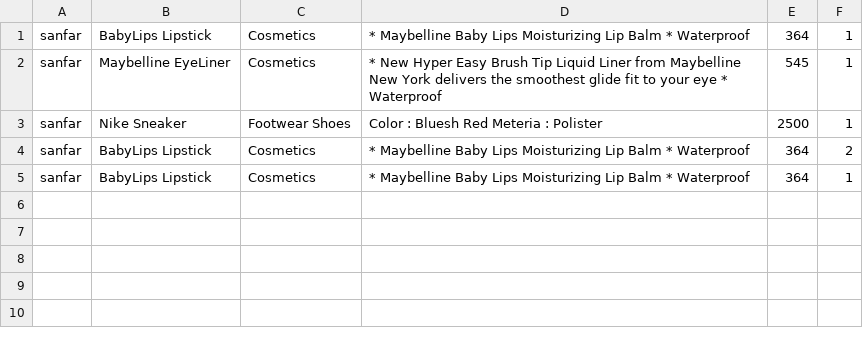
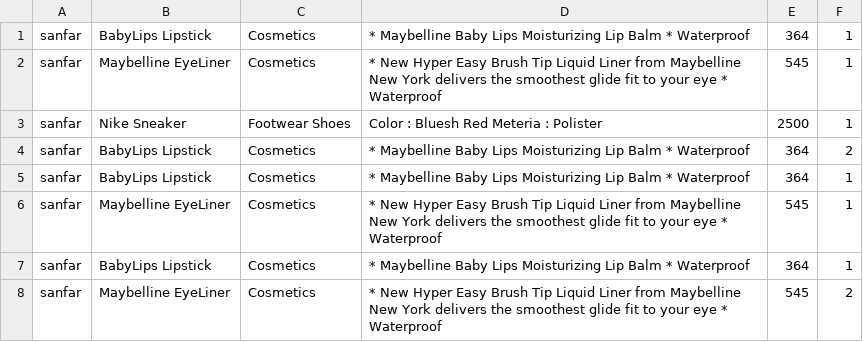
Before and after one commit to Nasihmajeed/CoreJavaFoundational, a CSV file: onlineShoping/src/com/lxisoft/properties/PurchasedProduct.csv, drawn as a sheet; the diff names each change by its address in the sheet, - before the commit and + after, or states it on an @@ line.

```diff
--- a/onlineShoping/src/com/lxisoft/properties/PurchasedProduct.csv
+++ b/onlineShoping/src/com/lxisoft/properties/PurchasedProduct.csv
+row 6: sanfar | Maybelline EyeLiner | Cosmetics | * New Hyper Easy Brush Tip Liquid Liner from Maybelline New York delivers the smoothest glide fit to your eye * Waterproof | 545 | 1
+row 7: sanfar | BabyLips Lipstick | Cosmetics | * Maybelline Baby Lips Moisturizing Lip Balm * Waterproof | 364 | 1
+row 8: sanfar | Maybelline EyeLiner | Cosmetics | * New Hyper Easy Brush Tip Liquid Liner from Maybelline New York delivers the smoothest glide fit to your eye * Waterproof | 545 | 2
```
Also changed, not shown: onlineShoping/src/com/lxisoft/properties/Products.csv, 8 other files.
